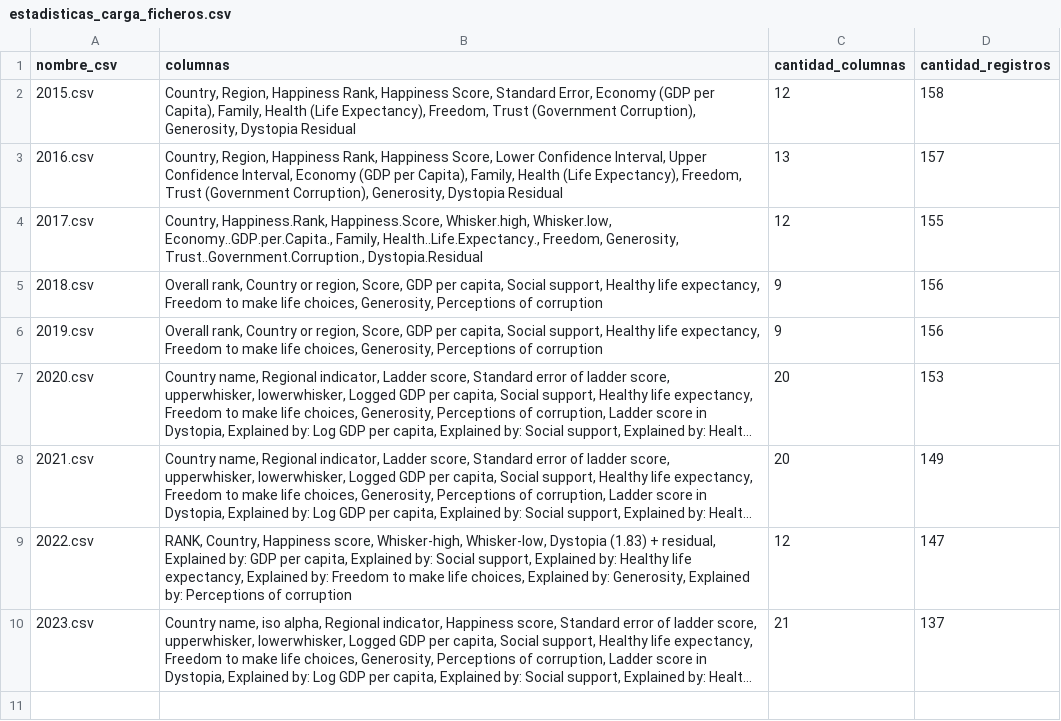
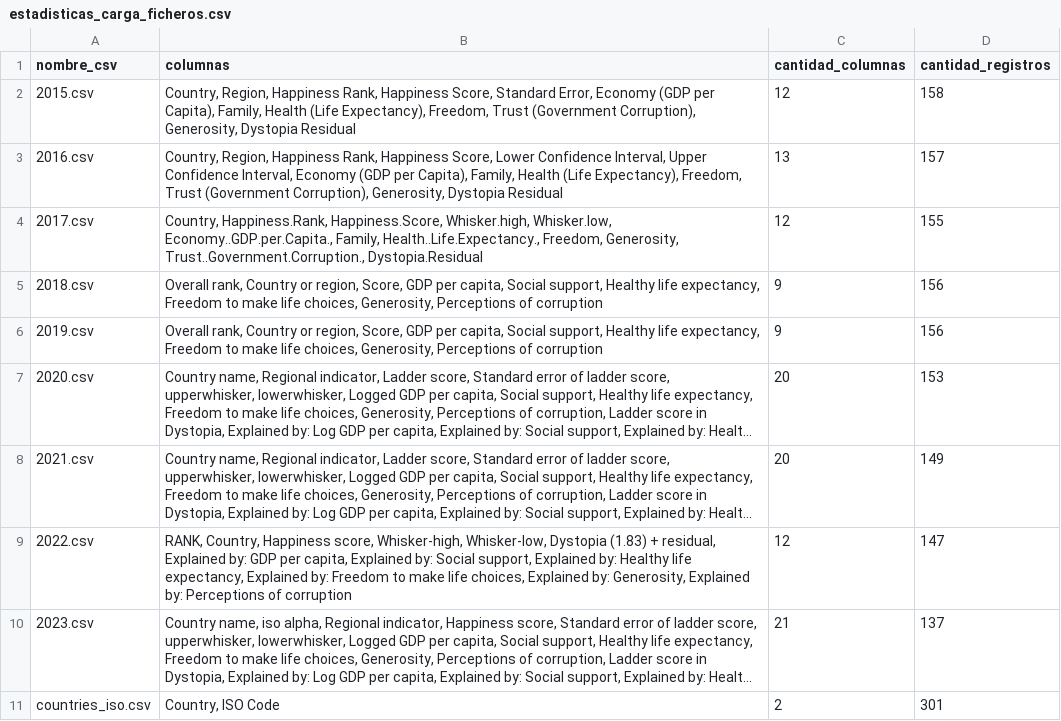
Before and after one commit to G6felicidad/Proyecto_Felicidad_Calidad_Vida, a CSV file: data/informes/estadisticas_carga_ficheros.csv, drawn as a sheet; long unchanged cells end in …; the diff names each change by its address in the sheet, - before the commit and + after, or states it on an @@ line.

```diff
--- a/data/informes/estadisticas_carga_ficheros.csv
+++ b/data/informes/estadisticas_carga_ficheros.csv
+row 11: countries_iso.csv | Country, ISO Code | 2 | 301
```
Also changed, not shown: data/ficheros_procesados/datos_preprocesados.csv, data/ficheros_procesados/datos_preprocesados_limpios.csv, 6 other files.
